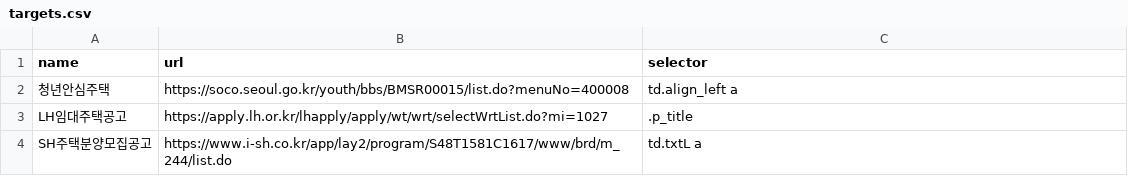
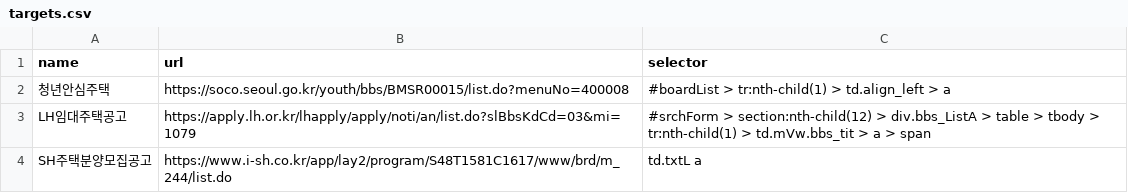
Before and after one commit to ClaireK-g/monitor, a CSV file: targets.csv, drawn as a sheet.

Commit message:
Update targets.csv

```diff
--- a/targets.csv
+++ b/targets.csv
@@ -1,4 +1,4 @@
 name,url,selector
-청년안심주택,https://soco.seoul.go.kr/youth/bbs/BMSR00015/list.do?menuNo=400008,td.align_left a
-LH임대주택공고,https://apply.lh.or.kr/lhapply/apply/wt/wrt/selectWrtList.do?mi=1027,.p_title
+청년안심주택,https://soco.seoul.go.kr/youth/bbs/BMSR00015/list.do?menuNo=400008,#boardList > tr:nth-child(1) > td.align_left > a
+LH임대주택공고,https://apply.lh.or.kr/lhapply/apply/noti/an/list.do?slBbsKdCd=03&mi=1079,#srchForm > section:nth-child(12) > div.bbs_ListA > table > tbody > tr:nth-child(1) > td.mVw.bbs_tit > a > span
 SH주택분양모집공고,https://www.i-sh.co.kr/app/lay2/program/S48T1581C1617/www/brd/m_244/list.do,td.txtL a
```
